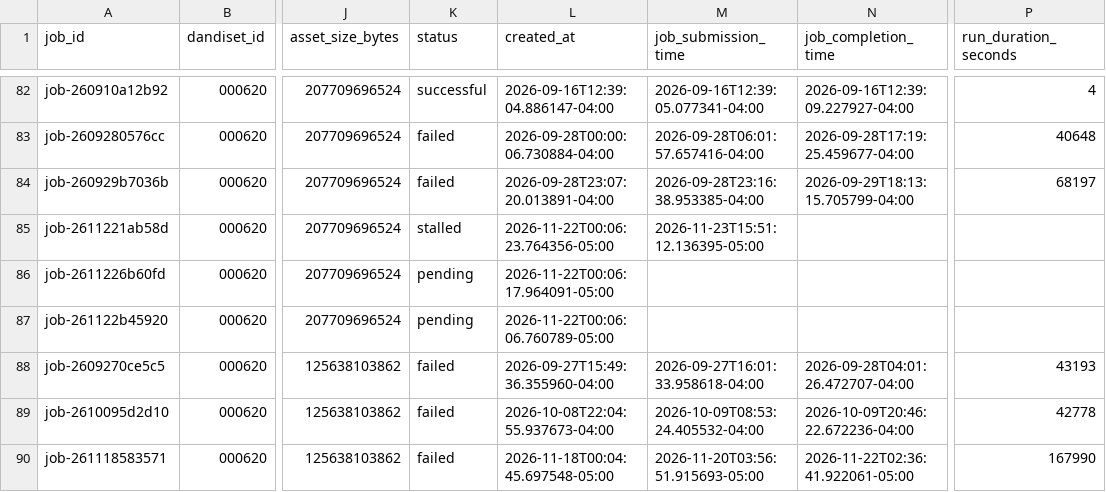
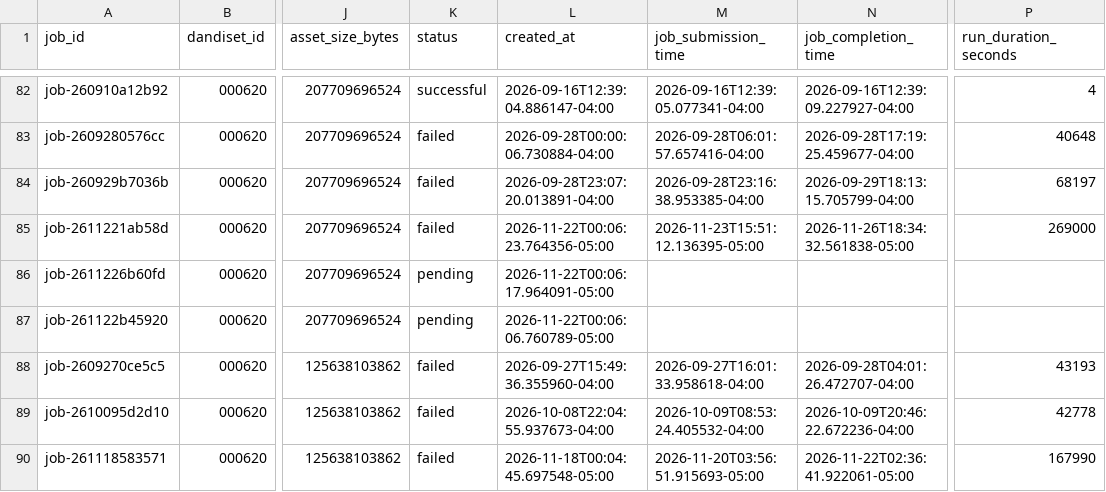
Before and after one commit to dandi-compute/001697, a TSV file: derivatives/jobs.tsv, drawn as a sheet; only a part is shown, gaps mark what is left out; the diff names each change by its address in the sheet, - before the commit and + after, or states it on an @@ line.

```diff
--- a/derivatives/jobs.tsv
+++ b/derivatives/jobs.tsv
-K85 (status): stalled
+K85 (status): failed
-N85 (job_completion_time): (empty)
+N85 (job_completion_time): 2026-11-26T18:34:32.561838-05:00
-P85 (run_duration_seconds): (empty)
+P85 (run_duration_seconds): 269000
```
Also changed, not shown: 14 other files.
